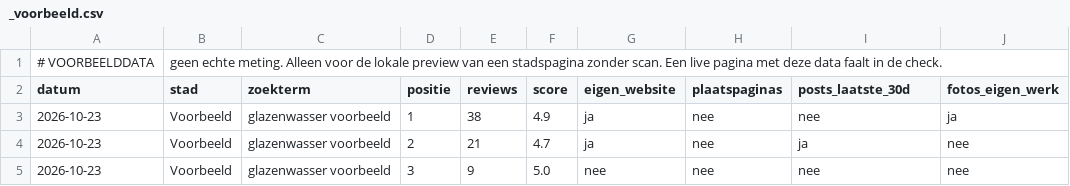
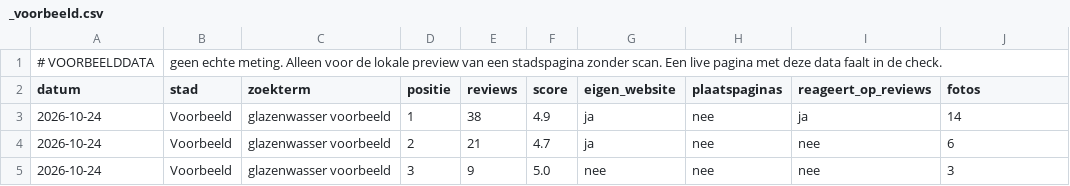
Before and after one commit to jeannot90-eng/stamcore-site, a CSV file: seo/scans/_voorbeeld.csv, drawn as a sheet.

```diff
--- a/seo/scans/_voorbeeld.csv
+++ b/seo/scans/_voorbeeld.csv
@@ -1,5 +1,5 @@
 # VOORBEELDDATA, geen echte meting. Alleen voor de lokale preview van een stadspagina zonder scan. Een live pagina met deze data faalt in de check.
-datum,stad,zoekterm,positie,reviews,score,eigen_website,plaatspaginas,posts_laatste_30d,fotos_eigen_werk
-2026-10-23,Voorbeeld,glazenwasser voorbeeld,1,38,4.9,ja,nee,nee,ja
-2026-10-23,Voorbeeld,glazenwasser voorbeeld,2,21,4.7,ja,nee,ja,nee
-2026-10-23,Voorbeeld,glazenwasser voorbeeld,3,9,5.0,nee,nee,nee,nee
+datum,stad,zoekterm,positie,reviews,score,eigen_website,plaatspaginas,reageert_op_reviews,fotos
+2026-10-24,Voorbeeld,glazenwasser voorbeeld,1,38,4.9,ja,nee,ja,14
+2026-10-24,Voorbeeld,glazenwasser voorbeeld,2,21,4.7,ja,nee,nee,6
+2026-10-24,Voorbeeld,glazenwasser voorbeeld,3,9,5.0,nee,nee,nee,3
```
Also changed, not shown: seo/scans/_TEMPLATE.csv, 7 other files.
